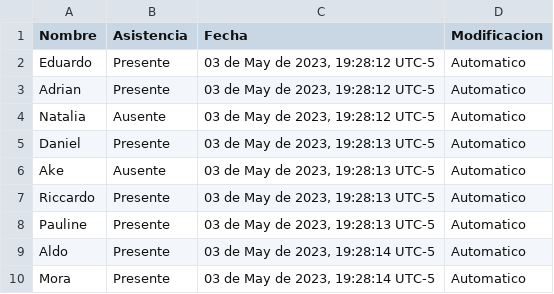
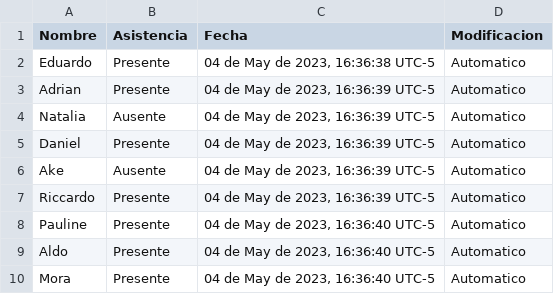
Before and after one commit to AdrianGMS/FaceCounter, a CSV file: asistencia.csv, drawn as a sheet.

```diff
--- a/asistencia.csv
+++ b/asistencia.csv
@@ -1,10 +1,10 @@
 Nombre,Asistencia,Fecha,Modificacion
-Eduardo,Presente,"03 de May de 2023, 19:28:12 UTC-5",Automatico
-Adrian,Presente,"03 de May de 2023, 19:28:12 UTC-5",Automatico
-Natalia,Ausente,"03 de May de 2023, 19:28:12 UTC-5",Automatico
-Daniel,Presente,"03 de May de 2023, 19:28:13 UTC-5",Automatico
-Ake,Ausente,"03 de May de 2023, 19:28:13 UTC-5",Automatico
-Riccardo,Presente,"03 de May de 2023, 19:28:13 UTC-5",Automatico
-Pauline,Presente,"03 de May de 2023, 19:28:13 UTC-5",Automatico
-Aldo,Presente,"03 de May de 2023, 19:28:14 UTC-5",Automatico
-Mora,Presente,"03 de May de 2023, 19:28:14 UTC-5",Automatico
+Eduardo,Presente,"04 de May de 2023, 16:36:38 UTC-5",Automatico
+Adrian,Presente,"04 de May de 2023, 16:36:39 UTC-5",Automatico
+Natalia,Ausente,"04 de May de 2023, 16:36:39 UTC-5",Automatico
+Daniel,Presente,"04 de May de 2023, 16:36:39 UTC-5",Automatico
+Ake,Ausente,"04 de May de 2023, 16:36:39 UTC-5",Automatico
+Riccardo,Presente,"04 de May de 2023, 16:36:39 UTC-5",Automatico
+Pauline,Presente,"04 de May de 2023, 16:36:40 UTC-5",Automatico
+Aldo,Presente,"04 de May de 2023, 16:36:40 UTC-5",Automatico
+Mora,Presente,"04 de May de 2023, 16:36:40 UTC-5",Automatico
```
Also changed, not shown: 7 other files.
